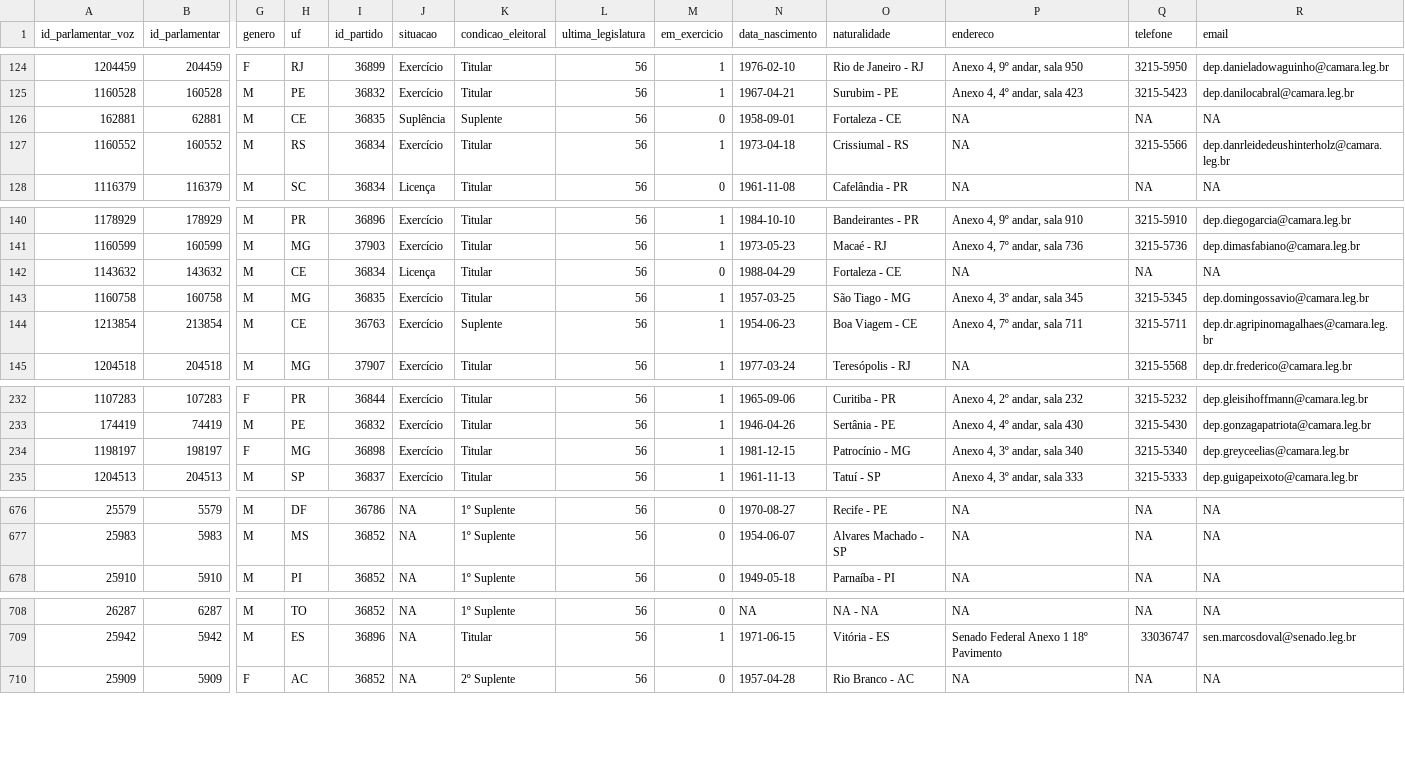
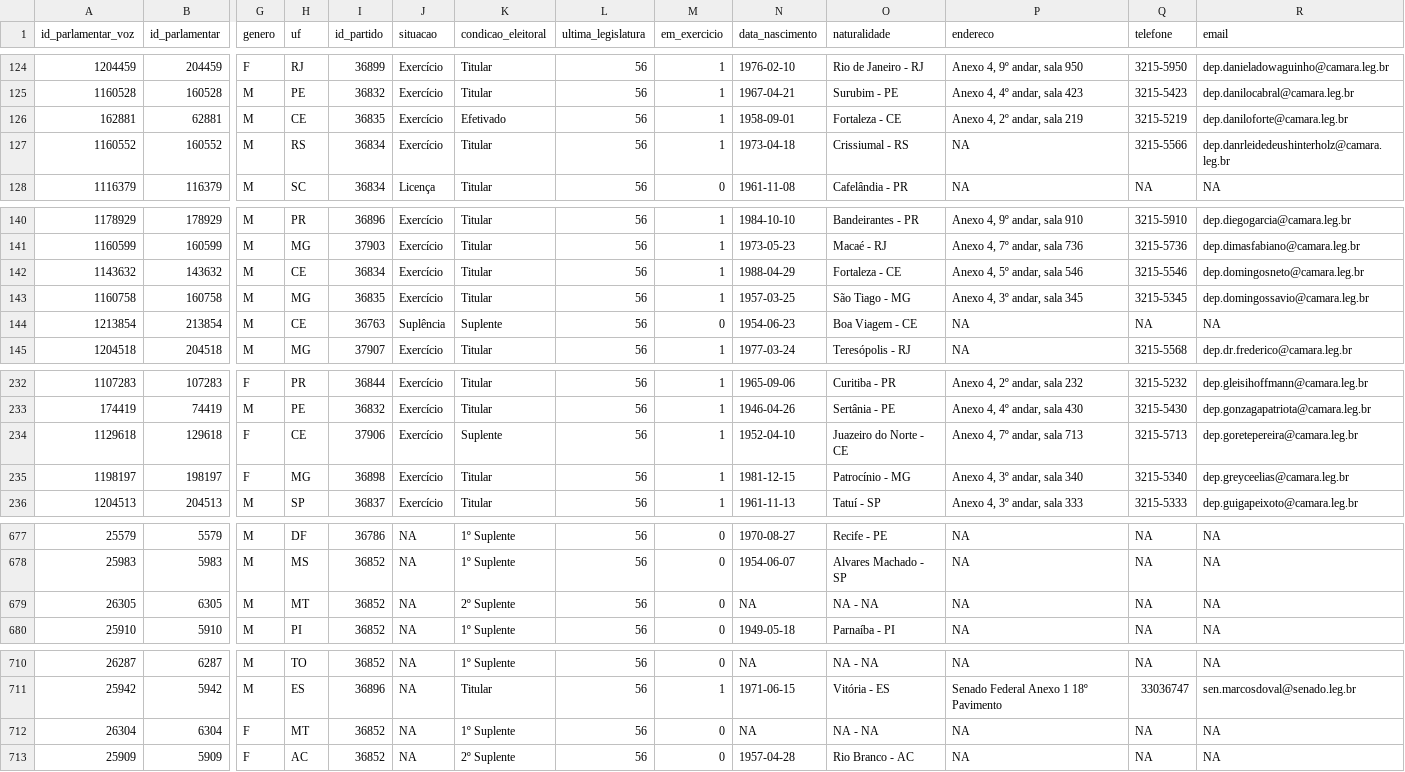
Before and after one commit to null92/radar-do-congresso-dados, a CSV file: bd/data/parlamentares.csv, drawn as a sheet; only a part is shown, gaps mark what is left out; rows hold the shown columns only; the diff covers the shown part only; the diff names each change by its address in the sheet, - before the commit and + after, or states it on an @@ line.

```diff
--- a/bd/data/parlamentares.csv
+++ b/bd/data/parlamentares.csv
-J126 (situacao): Suplência
+J126 (situacao): Exercício
-K126 (condicao_eleitoral): Suplente
+K126 (condicao_eleitoral): Efetivado
-M126 (em_exercicio): 0
+M126 (em_exercicio): 1
-P126 (endereco): NA
+P126 (endereco): Anexo 4, 2º andar, sala 219
-Q126 (telefone): NA
+Q126 (telefone): 3215-5219
-R126 (email): NA
+R126 (email): dep.daniloforte@camara.leg.br
-J142 (situacao): Licença
+J142 (situacao): Exercício
-M142 (em_exercicio): 0
+M142 (em_exercicio): 1
-P142 (endereco): NA
+P142 (endereco): Anexo 4, 5º andar, sala 546
-Q142 (telefone): NA
+Q142 (telefone): 3215-5546
-R142 (email): NA
+R142 (email): dep.domingosneto@camara.leg.br
-J144 (situacao): Exercício
+J144 (situacao): Suplência
-M144 (em_exercicio): 1
+M144 (em_exercicio): 0
-P144 (endereco): Anexo 4, 7º andar, sala 711
+P144 (endereco): NA
-Q144 (telefone): 3215-5711
+Q144 (telefone): NA
-R144 (email): dep.dr.agripinomagalhaes@camara.leg.br
+R144 (email): NA
+row 234: 1129618 | 129618 | F | CE | 37906 | Exercício | Suplente | 56 | 1 | 1952-04-10 | Juazeiro do Norte - CE | Anexo 4, 7º andar, sala 713 | 3215-5713 | dep.goretepereira@camara.leg.br
+row 679: 26305 | 6305 | M | MT | 36852 | NA | 2º Suplente | 56 | 0 | NA | NA - NA | NA | NA | NA
+row 712: 26304 | 6304 | F | MT | 36852 | NA | 1º Suplente | 56 | 0 | NA | NA - NA | NA | NA | NA
```
Also changed, not shown: 46 edited cells elsewhere in this file, bd/data/assiduidade.csv, crawler/raw_data/assiduidade.csv, 17 other files.
